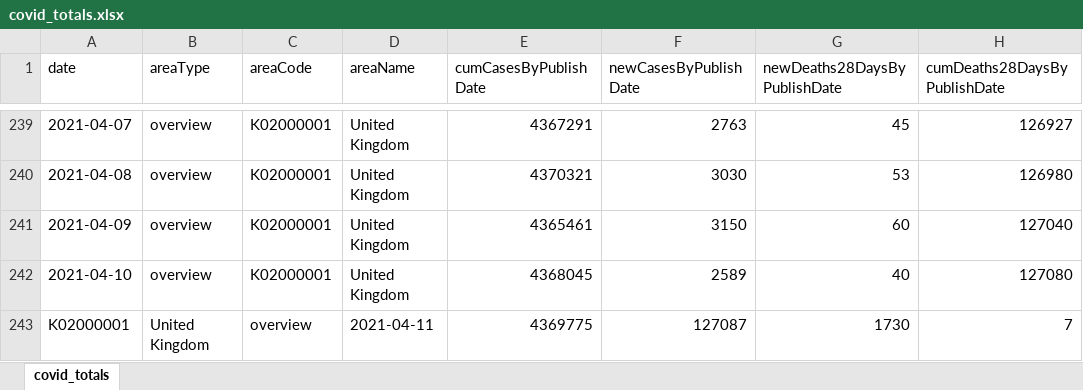
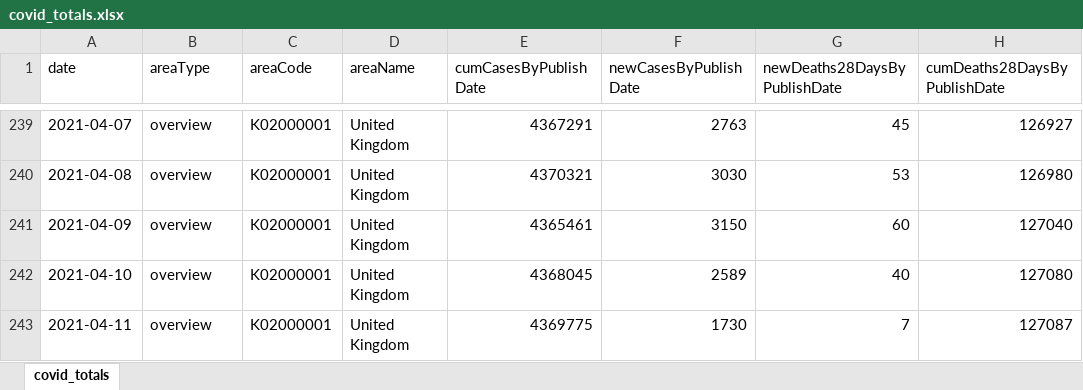
Before and after one commit to waiky8/ukcovid-19, an Excel workbook: covid_totals.xlsx, sheet covid_totals, drawn as a sheet; only a part is shown, gaps mark what is left out; values as stored, in another font and other column widths than the file's, no borders; removed rows and columns are numbered as before the commit, all else as after; the diff names each change by its address in the sheet, - before the commit and + after, or states it on an @@ line.

```diff
--- a/covid_totals.xlsx (sheet covid_totals)
+++ b/covid_totals.xlsx (sheet covid_totals)
-row 243: K02000001 | United Kingdom | overview | 2021-04-11 | 4369775 | 127087 | 1730 | 7
+row 243: 2021-04-11 | overview | K02000001 | United Kingdom | 4369775 | 1730 | 7 | 127087
```
Also changed, not shown: 2 other files.
